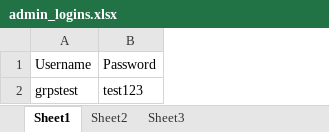
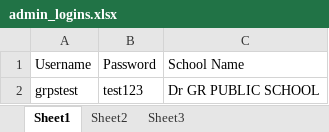
Before and after one commit to Kausthubhgiri/cds-sports-registration, an Excel workbook: admin_logins.xlsx, sheet Sheet1, drawn as a sheet; values as stored, in another font and other column widths than the file's, no borders; the diff names each change by its address in the sheet, - before the commit and + after, or states it on an @@ line.

Commit message:
Add files via upload

```diff
--- a/admin_logins.xlsx (sheet Sheet1)
+++ b/admin_logins.xlsx (sheet Sheet1)
+column C, rows 1-2: School Name | Dr GR PUBLIC SCHOOL
```
